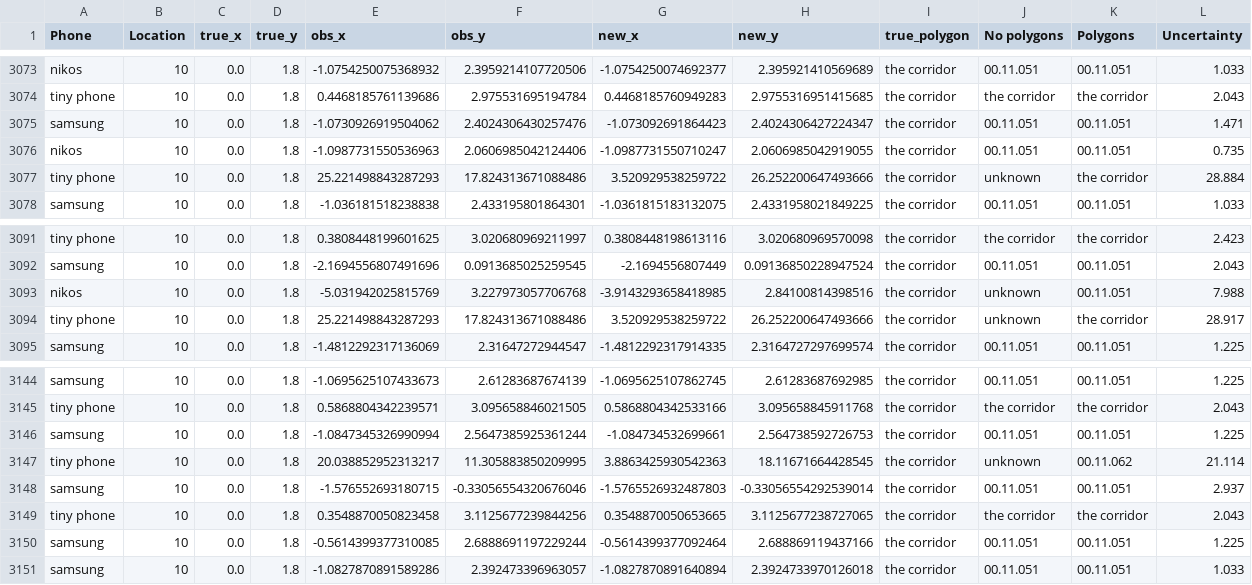
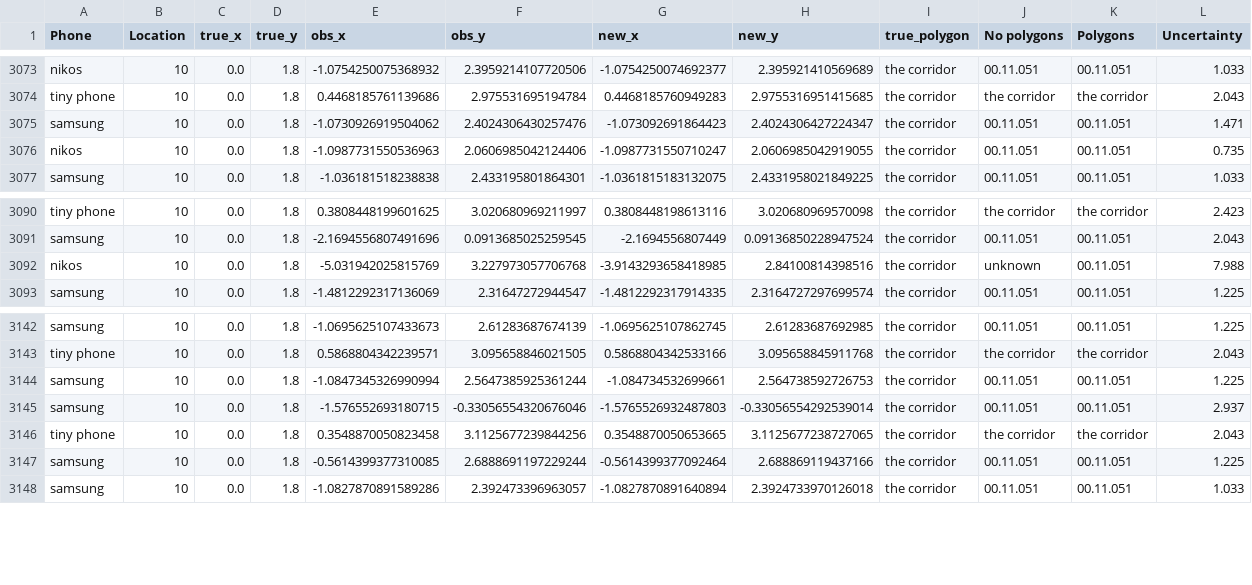
Before and after one commit to salmafg/wifi-localization, a CSV file: data/eval/wnls_dist_trilat.csv, drawn as a sheet; only a part is shown, gaps mark what is left out; the diff names each change by its address in the sheet, - before the commit and + after, or states it on an @@ line.

```diff
--- a/data/eval/wnls_dist_trilat.csv
+++ b/data/eval/wnls_dist_trilat.csv
-row 3077: tiny phone | 10 | 0.0 | 1.8 | 25.221498843287293 | 17.824313671088486 | 3.520929538259722 | 26.252200647493666 | the corridor | unknown | the corridor | 28.884
-row 3094: tiny phone | 10 | 0.0 | 1.8 | 25.221498843287293 | 17.824313671088486 | 3.520929538259722 | 26.252200647493666 | the corridor | unknown | the corridor | 28.917
-row 3147: tiny phone | 10 | 0.0 | 1.8 | 20.038852952313217 | 11.305883850209995 | 3.8863425930542363 | 18.11671664428545 | the corridor | unknown | 00.11.062 | 21.114
```
Also changed, not shown: data/eval/nls_init_0.csv, data/eval/nls_trilat.csv, 14 other files.
